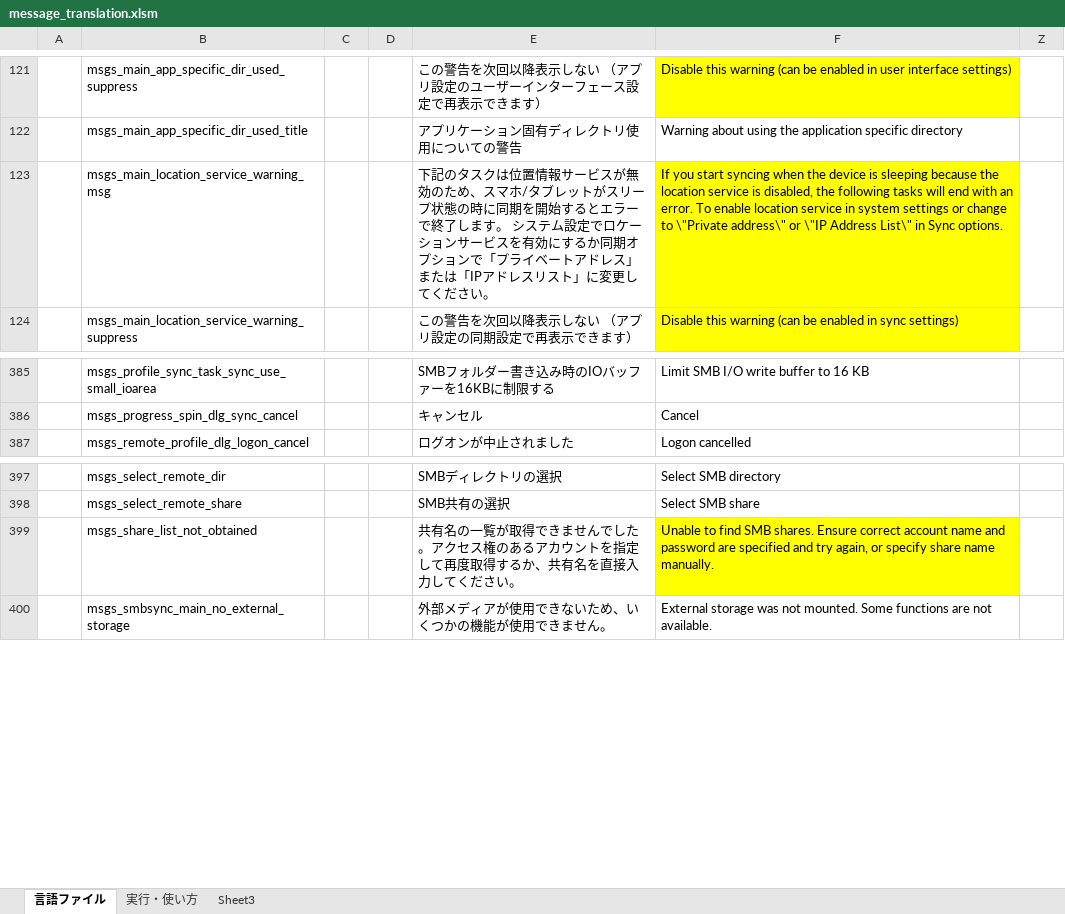
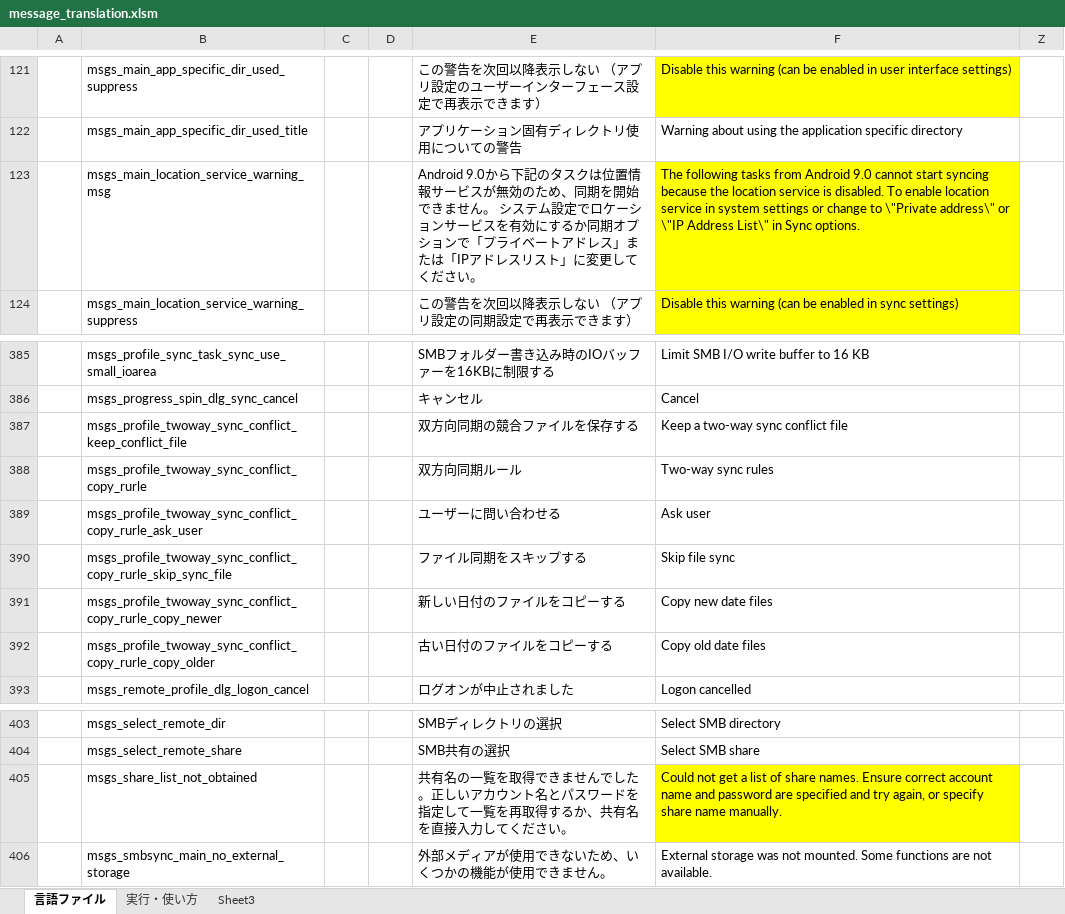
Before and after one commit to Sentaroh/SMBSync2, an Excel workbook: message_translation.xlsm, sheet 言語ファイル, drawn as a sheet; only a part is shown, gaps mark what is left out; values as stored, in another font and other column widths than the file's, no borders; charts and pictures not drawn; addresses are those after the commit; the diff names each change by its address in the sheet, - before the commit and + after, or states it on an @@ line.

Commit message:
TwowaySyncの準備

```diff
--- a/message_translation.xlsm (sheet 言語ファイル)
+++ b/message_translation.xlsm (sheet 言語ファイル)
-E123: 下記のタスクは位置情報サービスが無効のため、スマホ/タブレットがスリープ状態の時に同期を開始するとエラーで終了します。 シス…
+E123: Android 9.0から下記のタスクは位置情報サービスが無効のため、同期を開始できません。 シス…
-F123: If you start syncing when the device is sleeping because the location service is disabled, the following tasks will end with an error. To enable…
+F123: The following tasks from Android 9.0 cannot start syncing because the location service is disabled. To enable…
+row 387:  | msgs_profile_twoway_sync_conflict_keep_conflict_file |  |  | 双方向同期の競合ファイルを保存する | Keep a two-way sync conflict file
+row 388:  | msgs_profile_twoway_sync_conflict_copy_rurle |  |  | 双方向同期ルール | Two-way sync rules
+row 389:  | msgs_profile_twoway_sync_conflict_copy_rurle_ask_user |  |  | ユーザーに問い合わせる | Ask user
+row 390:  | msgs_profile_twoway_sync_conflict_copy_rurle_skip_sync_file |  |  | ファイル同期をスキップする | Skip file sync
+row 391:  | msgs_profile_twoway_sync_conflict_copy_rurle_copy_newer |  |  | 新しい日付のファイルをコピーする | Copy new date files
+row 392:  | msgs_profile_twoway_sync_conflict_copy_rurle_copy_older |  |  | 古い日付のファイルをコピーする | Copy old date files
-E405: …名の一覧が取得できませんでした。アクセス権のあるアカウントを指定して再度取得する…
+E405: …名の一覧を取得できませんでした。正しいアカウント名とパスワードを指定して一覧を再取得する…
-F405: Unable to find SMB shares. Ensure correct…
+F405: Could not get a list of share names. Ensure correct…
```
Also changed, not shown: 18 other files.
